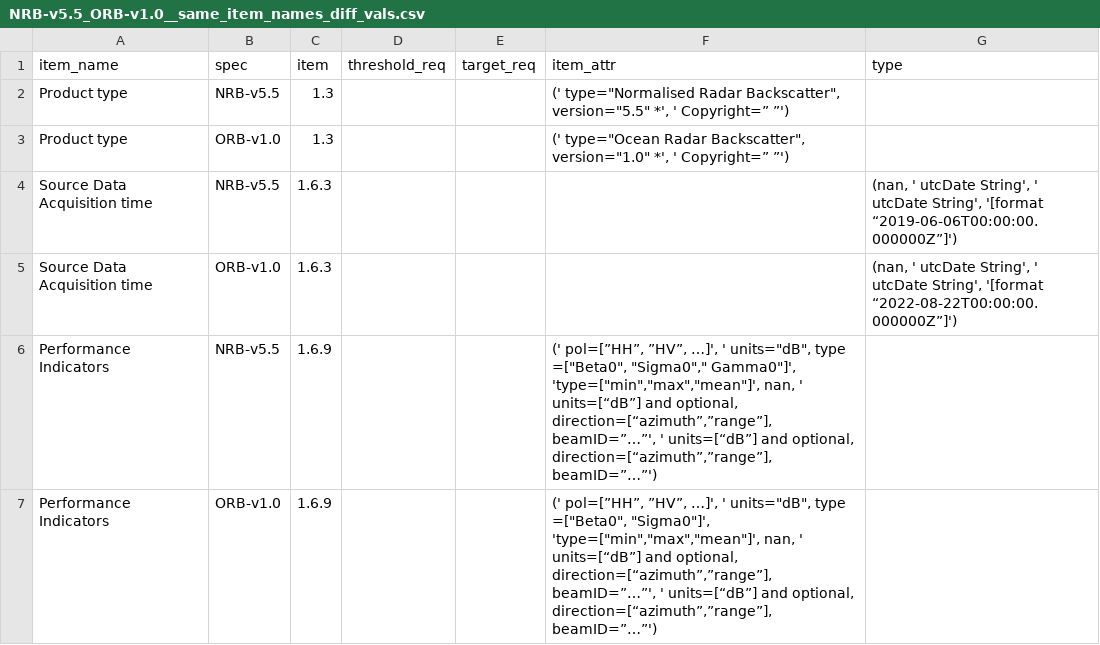
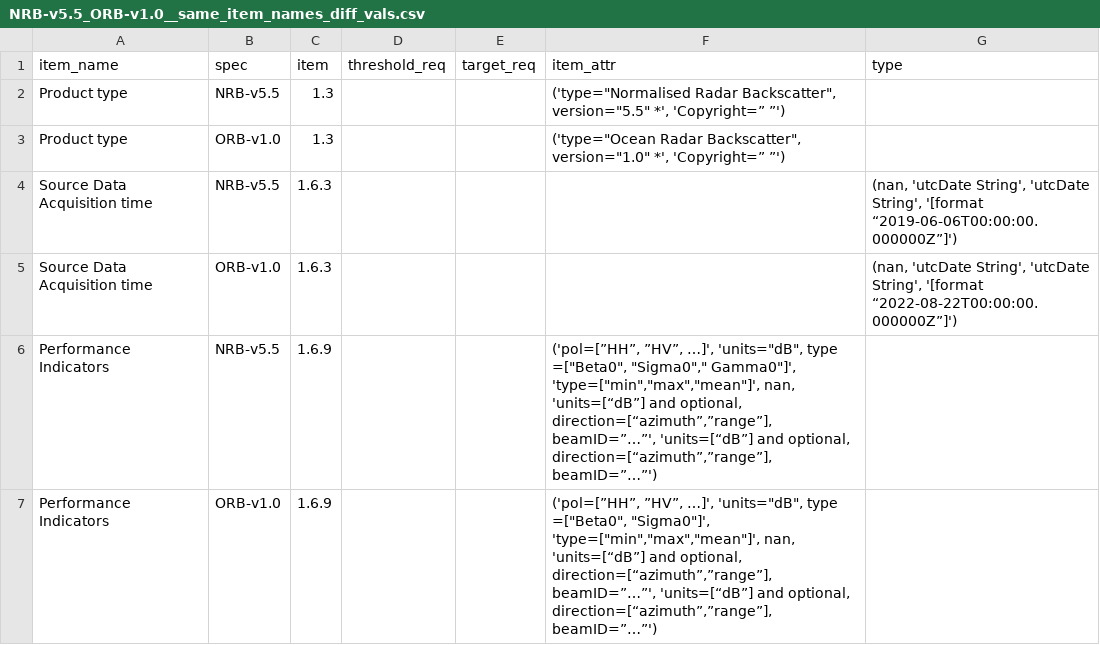
Before and after one commit to maawoo/ceos-ard-spec-tables, a CSV file: reports/NRB-v5.5_ORB-v1.0__same_item_names_diff_vals.csv, drawn as a sheet; only a part is shown; the diff covers the shown part only.

```diff
--- a/reports/NRB-v5.5_ORB-v1.0__same_item_names_diff_vals.csv
+++ b/reports/NRB-v5.5_ORB-v1.0__same_item_names_diff_vals.csv
@@ -1,7 +1,7 @@
 item_name,spec,item,threshold_req,target_req,item_attr,type
-Product type,NRB-v5.5,1.3,,,"(' type=""Normalised Radar Backscatter"",  version=""5.5"" *', ' Copyright=” ”')",
-Product type,ORB-v1.0,1.3,,,"(' type=""Ocean Radar Backscatter"",  version=""1.0"" *', ' Copyright=” ”')",
-Source Data Acquisition time,NRB-v5.5,1.6.3,,,,"(nan, ' utcDate String', ' utcDate String', '[format “2019-06-06T00:00:00.000000Z”]')"
-Source Data Acquisition time,ORB-v1.0,1.6.3,,,,"(nan, ' utcDate String', ' utcDate String', '[format “2022-08-22T00:00:00.000000Z”]')"
-Performance Indicators,NRB-v5.5,1.6.9,,,"(' pol=[”HH”, ”HV”, …]', ' units=""dB"", type =[""Beta0"", ""Sigma0"","" Gamma0""]', 'type=[""min"",""max"",""mean""]', nan, ' units=[“dB”]  and optional,                                              direction=[“azimuth”,”range”],            beamID=”…”', ' units=[“dB”]  and optional,                                              direction=[“azimuth”,”range”],            beamID=”…”')",
-Performance Indicators,ORB-v1.0,1.6.9,,,"(' pol=[”HH”, ”HV”, …]', ' units=""dB"", type =[""Beta0"", ""Sigma0""]', 'type=[""min"",""max"",""mean""]', nan, ' units=[“dB”]  and optional,                                              direction=[“azimuth”,”range”],            beamID=”…”', ' units=[“dB”]  and optional,                                              direction=[“azimuth”,”range”],            beamID=”…”')",
+Product type,NRB-v5.5,1.3,,,"('type=""Normalised Radar Backscatter"",  version=""5.5"" *', 'Copyright=” ”')",
+Product type,ORB-v1.0,1.3,,,"('type=""Ocean Radar Backscatter"",  version=""1.0"" *', 'Copyright=” ”')",
+Source Data Acquisition time,NRB-v5.5,1.6.3,,,,"(nan, 'utcDate String', 'utcDate String', '[format “2019-06-06T00:00:00.000000Z”]')"
+Source Data Acquisition time,ORB-v1.0,1.6.3,,,,"(nan, 'utcDate String', 'utcDate String', '[format “2022-08-22T00:00:00.000000Z”]')"
+Performance Indicators,NRB-v5.5,1.6.9,,,"('pol=[”HH”, ”HV”, …]', 'units=""dB"", type =[""Beta0"", ""Sigma0"","" Gamma0""]', 'type=[""min"",""max"",""mean""]', nan, 'units=[“dB”]  and optional,                                              direction=[“azimuth”,”range”],            beamID=”…”', 'units=[“dB”]  and optional,                                              direction=[“azimuth”,”range”],            beamID=”…”')",
+Performance Indicators,ORB-v1.0,1.6.9,,,"('pol=[”HH”, ”HV”, …]', 'units=""dB"", type =[""Beta0"", ""Sigma0""]', 'type=[""min"",""max"",""mean""]', nan, 'units=[“dB”]  and optional,                                              direction=[“azimuth”,”range”],            beamID=”…”', 'units=[“dB”]  and optional,                                              direction=[“azimuth”,”range”],            beamID=”…”')",
```
Also changed, not shown: 10 edited cells elsewhere in this file, reports/NRB-v5.0_NRB-v5.5__same_item_names_diff_vals.csv.
